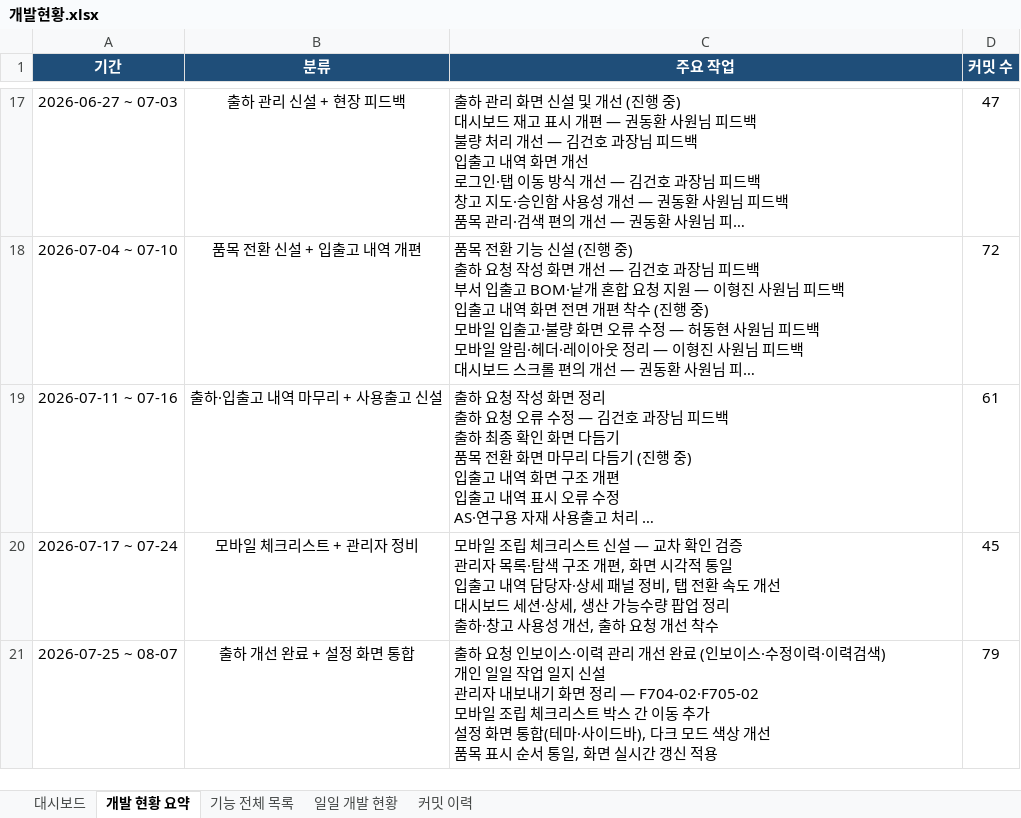
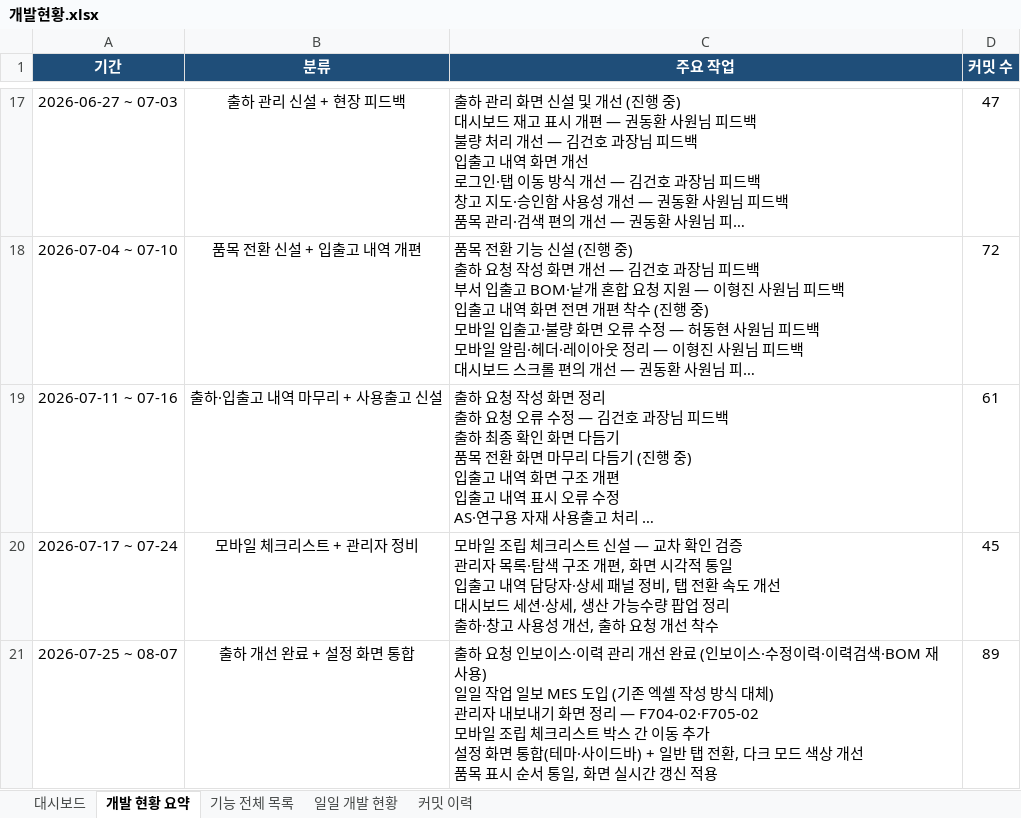
Before and after one commit to Hw-03/ERP, an Excel workbook: _attic/docs/개발현황.xlsx, sheet 개발 현황 요약, drawn as a sheet; only a part is shown, gaps mark what is left out; long unchanged cells end in …; values as stored, in another font and other column widths than the file's, no borders; ↵ is a line break in a cell; the diff names each change by its address in the sheet, - before the commit and + after, or states it on an @@ line.

```diff
--- a/_attic/docs/개발현황.xlsx (sheet 개발 현황 요약)
+++ b/_attic/docs/개발현황.xlsx (sheet 개발 현황 요약)
-C21 (주요 작업): …이력검색) ↵ 개인 일일 작업 일지 신설 ↵ 관리자 내보내기 화면 정리 — F704-02·F705-02 ↵ 모바일 조립 체크리스트 박스 간 이동 추가 ↵ 설정 화면 통합(테마·사이드바), 다크 모…
+C21 (주요 작업): …이력검색·BOM 재사용) ↵ 일일 작업 일보 MES 도입 (기존 엑셀 작성 방식 대체) ↵ 관리자 내보내기 화면 정리 — F704-02·F705-02 ↵ 모바일 조립 체크리스트 박스 간 이동 추가 ↵ 설정 화면 통합(테마·사이드바) + 일반 탭 전환, 다크 모…
-D21 (커밋 수): 79
+D21 (커밋 수): 89
```
Also changed, not shown: sheet 커밋 이력, sheet 일일 개발 현황, sheet 대시보드, sheet 기능 전체 목록, 4 other files.
